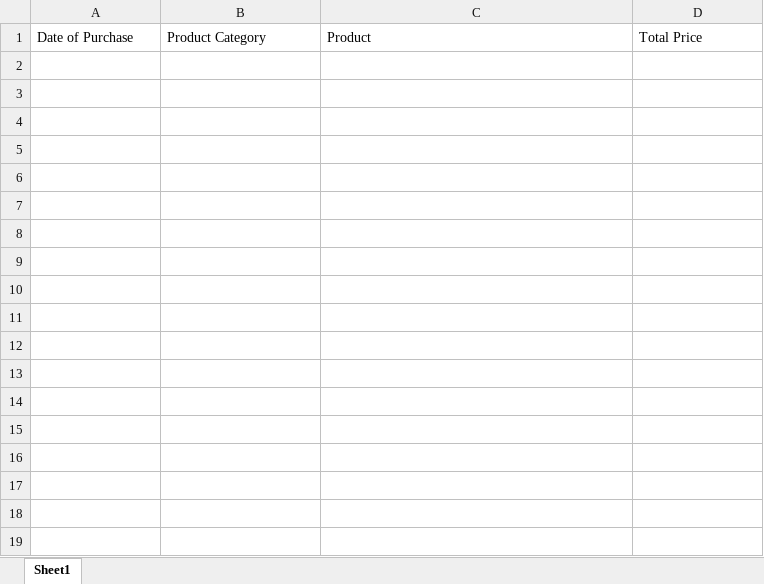
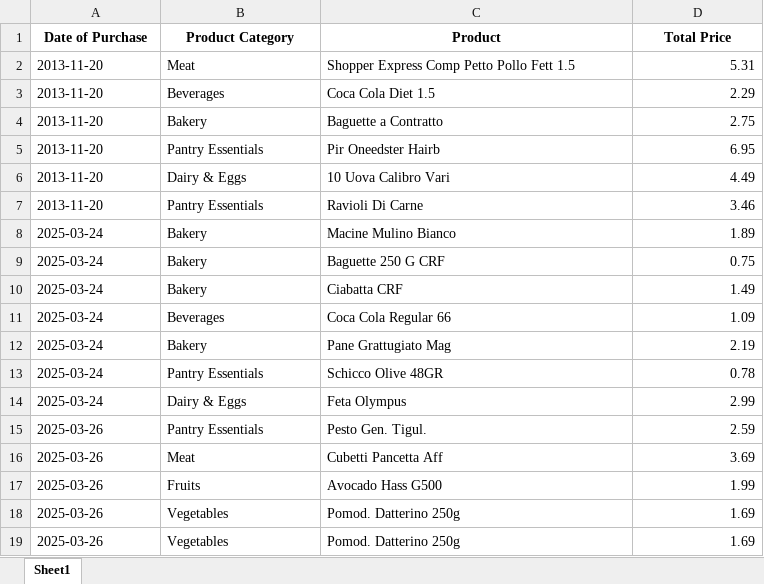
Before and after one commit to fuzzzer/agentic_ai, an Excel workbook: storage/test.xlsx, sheet Sheet1, drawn as a sheet; values as stored, in another font and other column widths than the file's, no borders; charts and pictures not drawn; the diff names each change by its address in the sheet, - before the commit and + after, or states it on an @@ line.

```diff
--- a/storage/test.xlsx (sheet Sheet1)
+++ b/storage/test.xlsx (sheet Sheet1)
@@ A1:D1 bold: off → on, alignment: left → center @@
+row 2: 2013-11-20 | Meat | Shopper Express Comp Petto Pollo Fett 1.5 | 5.31
+row 3: 2013-11-20 | Beverages | Coca Cola Diet 1.5 | 2.29
+row 4: 2013-11-20 | Bakery | Baguette a Contratto | 2.75
+row 5: 2013-11-20 | Pantry Essentials | Pir Oneedster Hairb | 6.95
+row 6: 2013-11-20 | Dairy & Eggs | 10 Uova Calibro Vari | 4.49
+row 7: 2013-11-20 | Pantry Essentials | Ravioli Di Carne | 3.46
+row 8: 2025-03-24 | Bakery | Macine Mulino Bianco | 1.89
+row 9: 2025-03-24 | Bakery | Baguette 250 G CRF | 0.75
+row 10: 2025-03-24 | Bakery | Ciabatta CRF | 1.49
+row 11: 2025-03-24 | Beverages | Coca Cola Regular 66 | 1.09
+row 12: 2025-03-24 | Bakery | Pane Grattugiato Mag | 2.19
+row 13: 2025-03-24 | Pantry Essentials | Schicco Olive 48GR | 0.78
+row 14: 2025-03-24 | Dairy & Eggs | Feta Olympus | 2.99
+row 15: 2025-03-26 | Pantry Essentials | Pesto Gen. Tigul. | 2.59
+row 16: 2025-03-26 | Meat | Cubetti Pancetta Aff | 3.69
+row 17: 2025-03-26 | Fruits | Avocado Hass G500 | 1.99
+row 18: 2025-03-26 | Vegetables | Pomod. Datterino 250g | 1.69
+row 19: 2025-03-26 | Vegetables | Pomod. Datterino 250g | 1.69
```
Also changed, not shown: charts or pictures, 11 other files.
